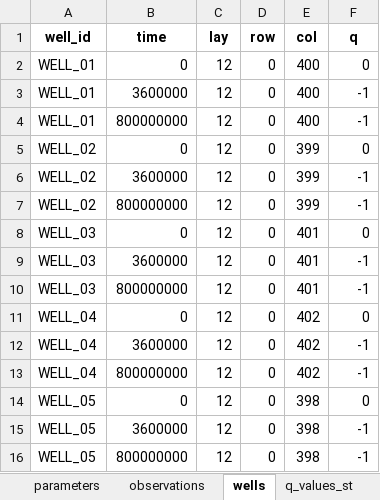
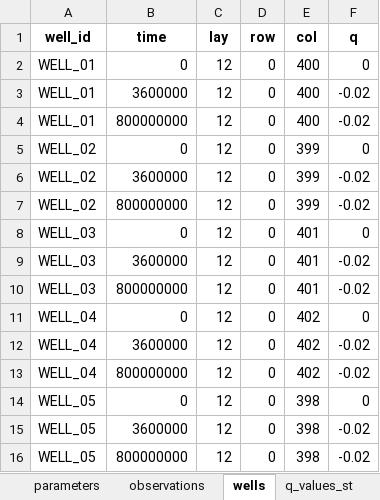
Before and after one commit to femarivera/ConfinedLab, an Excel workbook: assets/2D/setup.xlsx, sheet wells, drawn as a sheet; values as stored, in another font and other column widths than the file's, no borders; the diff names each change by its address in the sheet, - before the commit and + after, or states it on an @@ line.

```diff
--- a/assets/2D/setup.xlsx (sheet wells)
+++ b/assets/2D/setup.xlsx (sheet wells)
-F3:F4 (q): -1
+F3:F4 (q): -0.02
-F6:F7 (q): -1
+F6:F7 (q): -0.02
-F9:F10 (q): -1
+F9:F10 (q): -0.02
-F12:F13 (q): -1
+F12:F13 (q): -0.02
-F15:F16 (q): -1
+F15:F16 (q): -0.02
```
Also changed, not shown: sheet workplace, sheet parameters, sheet transient_recharge, sheet tdis, assets/3D/setup.xlsx, setup.xlsx, 3 other files.
